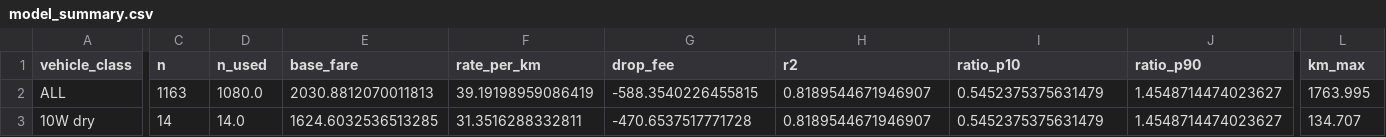
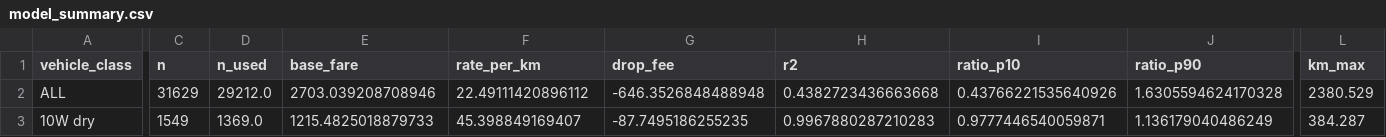
Before and after one commit to T0b1e/plp-pricing, a CSV file: data/model_summary.csv, drawn as a sheet; only a part is shown, gaps mark what is left out; the diff covers the shown part only; the diff names each change by its address in the sheet, - before the commit and + after, or states it on an @@ line.

```diff
--- a/data/model_summary.csv
+++ b/data/model_summary.csv
-C2 (n): 1163
+C2 (n): 31629
-D2 (n_used): 1080.0
+D2 (n_used): 29212.0
-E2 (base_fare): 2030.8812070011813
+E2 (base_fare): 2703.039208708946
-F2 (rate_per_km): 39.19198959086419
+F2 (rate_per_km): 22.49111420896112
-G2 (drop_fee): -588.3540226455815
+G2 (drop_fee): -646.3526848488948
-H2 (r2): 0.8189544671946907
+H2 (r2): 0.4382723436663668
-I2 (ratio_p10): 0.5452375375631479
+I2 (ratio_p10): 0.43766221535640926
-J2 (ratio_p90): 1.4548714474023627
+J2 (ratio_p90): 1.6305594624170328
-L2 (km_max): 1763.995
+L2 (km_max): 2380.529
-C3 (n): 14
+C3 (n): 1549
-D3 (n_used): 14.0
+D3 (n_used): 1369.0
-E3 (base_fare): 1624.6032536513285
+E3 (base_fare): 1215.4825018879733
-F3 (rate_per_km): 31.3516288332811
+F3 (rate_per_km): 45.398849169407
-G3 (drop_fee): -470.6537517771728
+G3 (drop_fee): -87.7495186255235
-H3 (r2): 0.8189544671946907
+H3 (r2): 0.9967880287210283
-I3 (ratio_p10): 0.5452375375631479
+I3 (ratio_p10): 0.9777446540059871
-J3 (ratio_p90): 1.4548714474023627
+J3 (ratio_p90): 1.136179040486249
-L3 (km_max): 134.707
+L3 (km_max): 384.287
```
Also changed, not shown: 1 added row and 135 edited cells elsewhere in this file, data/checksum_exclusions.csv, data/rate_table.csv, 19 other files.
